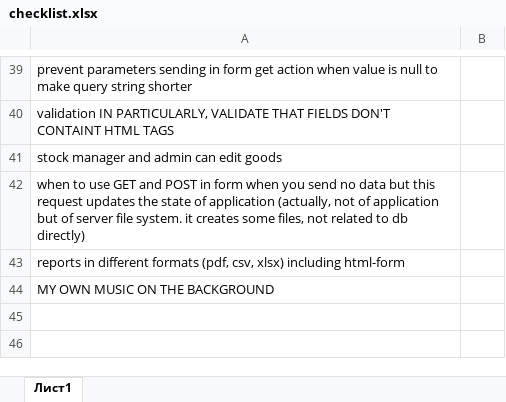
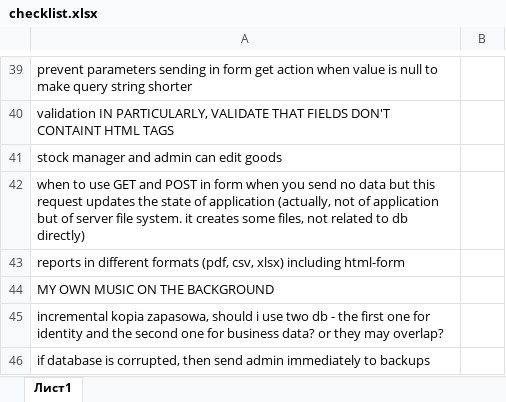
Before and after one commit to Slowpool/diploma-musical-shop-, an Excel workbook: OuterData/checklist.xlsx, sheet Лист1, drawn as a sheet; only a part is shown, gaps mark what is left out; values as stored, in another font and other column widths than the file's, no borders; the diff names each change by its address in the sheet, - before the commit and + after, or states it on an @@ line.

```diff
--- a/OuterData/checklist.xlsx (sheet Лист1)
+++ b/OuterData/checklist.xlsx (sheet Лист1)
+row 45: incremental kopia zapasowa, should i use two db - the first one for identity and the second one for business data? or they may overlap?
+row 46: if database is corrupted, then send admin immediately to backups
```
Also changed, not shown: 10 other files.
